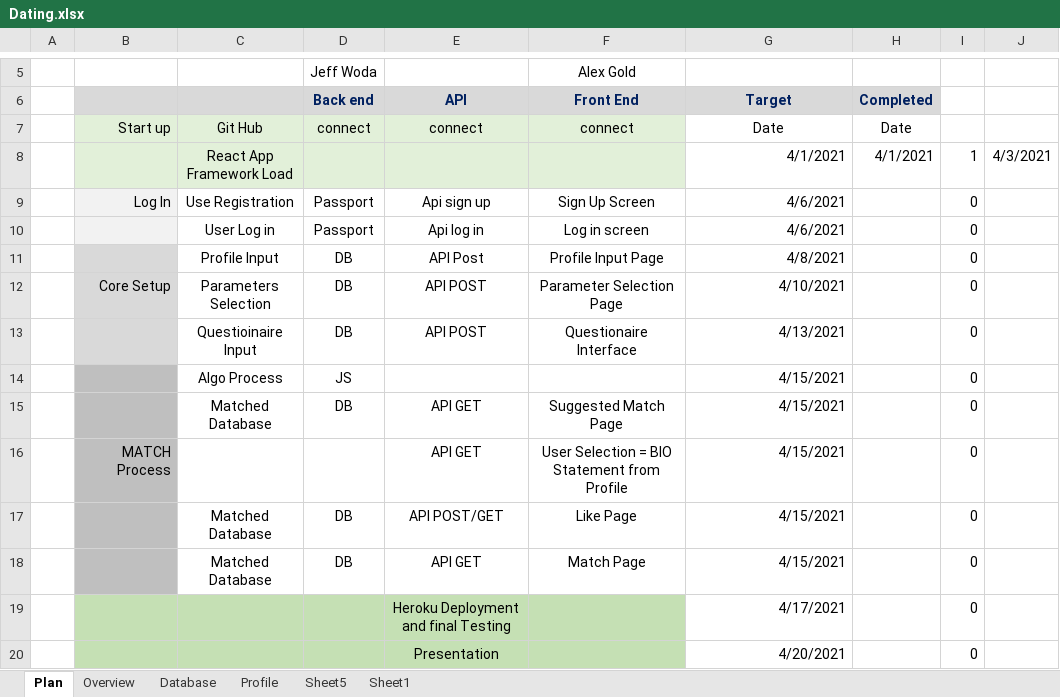
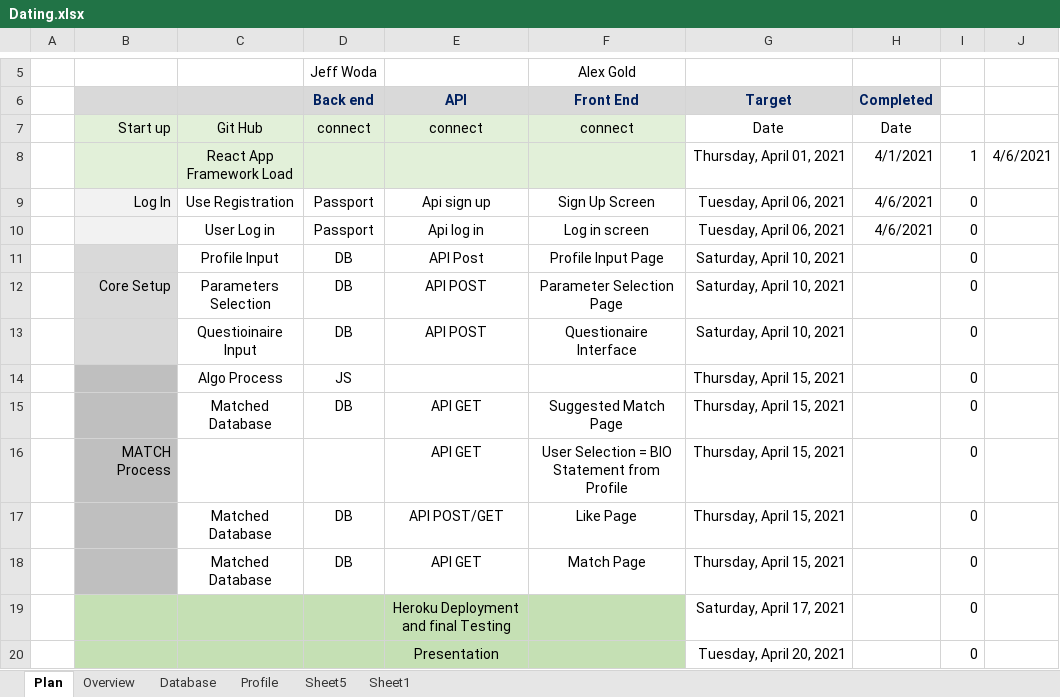
Before and after one commit to johnbark855/whoiswho, an Excel workbook: references/Dating.xlsx, sheet Plan, drawn as a sheet; only a part is shown, gaps mark what is left out; values as stored, in another font and other column widths than the file's, no borders; conditional formats not drawn; the diff names each change by its address in the sheet, - before the commit and + after, or states it on an @@ line.

```diff
--- a/references/Dating.xlsx (sheet Plan)
+++ b/references/Dating.xlsx (sheet Plan)
-G8 (Target): 4/1/2021
+G8 (Target): Thursday, April 01, 2021
-J8: 4/3/2021
+J8: 4/6/2021
-G9:G10 (Target): 4/6/2021
+G9:G10 (Target): Tuesday, April 06, 2021
-H9:H10 (Completed): (empty)
+H9:H10 (Completed): 4/6/2021
-G11 (Target): 4/8/2021
+G11 (Target): Saturday, April 10, 2021
-G12 (Target): 4/10/2021
+G12 (Target): Saturday, April 10, 2021
-G13 (Target): 4/13/2021
+G13 (Target): Saturday, April 10, 2021
-G14:G18 (Target): 4/15/2021
+G14:G18 (Target): Thursday, April 15, 2021
-G19 (Target): 4/17/2021
+G19 (Target): Saturday, April 17, 2021
-G20 (Target): 4/20/2021
+G20 (Target): Tuesday, April 20, 2021
```
Also changed, not shown: sheet Database, sheet Sheet1, charts or pictures, 2 other files.
